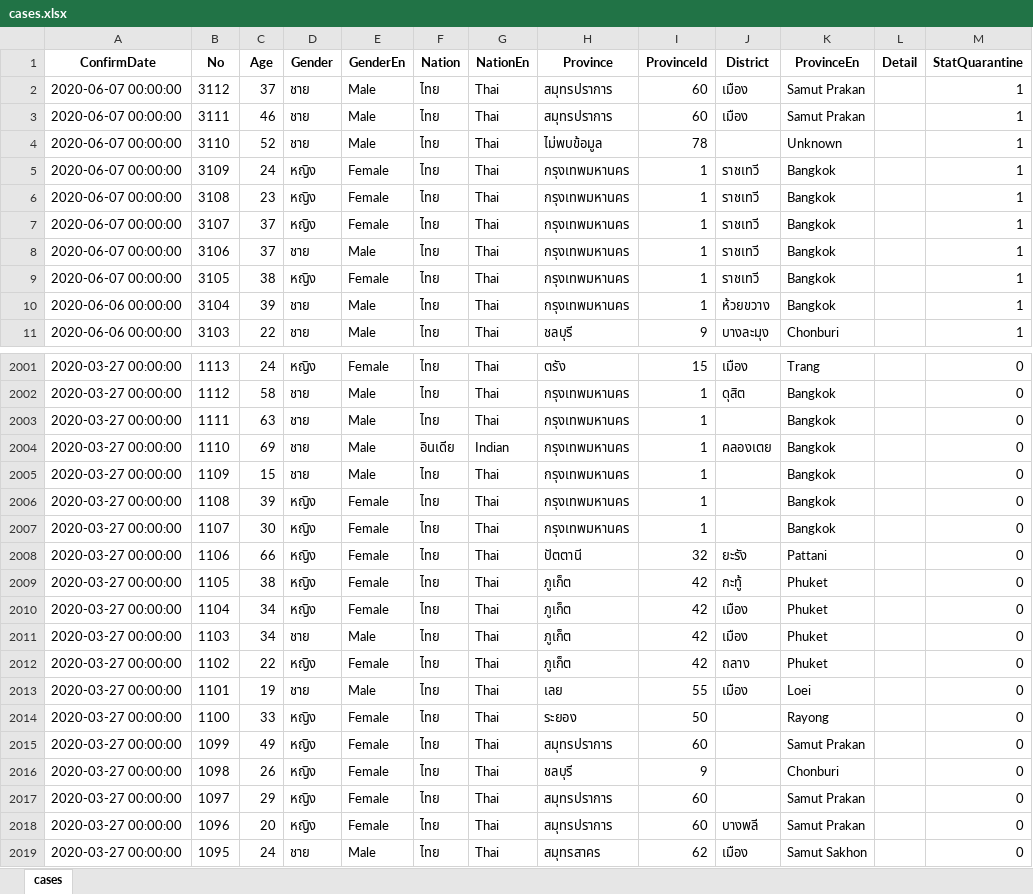
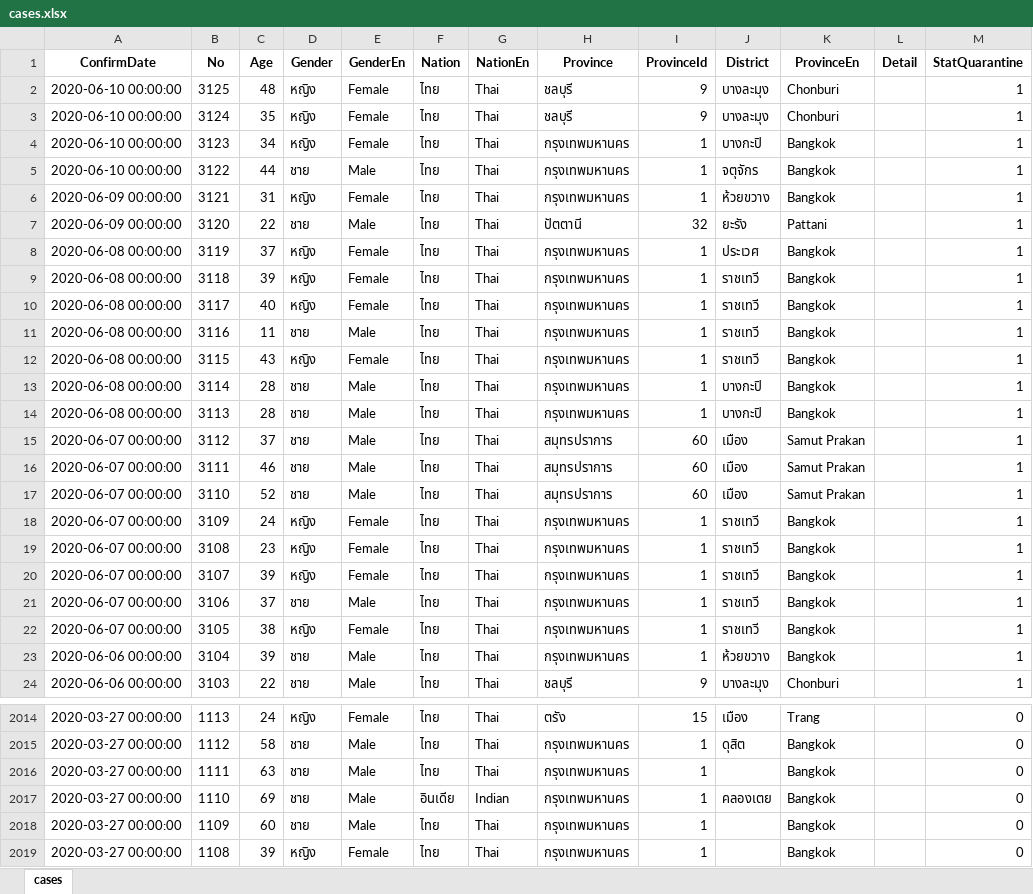
Before and after one commit to SapereAude859/Covid19TH-DailyData, an Excel workbook: dataset/xlsx/cases.xlsx, sheet cases, drawn as a sheet; only a part is shown, gaps mark what is left out; the shorter side is filled out with more unchanged rows; values as stored, in another font and other column widths than the file's, no borders; addresses are those after the commit; the diff names each change by its address in the sheet, - before the commit and + after, or states it on an @@ line.

```diff
--- a/dataset/xlsx/cases.xlsx (sheet cases)
+++ b/dataset/xlsx/cases.xlsx (sheet cases)
+row 2: 2020-06-10 00:00:00 | 3125 | 48 | หญิง | Female | ไทย | Thai | ชลบุรี | 9 | บางละมุง | Chonburi |  | 1
+row 3: 2020-06-10 00:00:00 | 3124 | 35 | หญิง | Female | ไทย | Thai | ชลบุรี | 9 | บางละมุง | Chonburi |  | 1
+row 4: 2020-06-10 00:00:00 | 3123 | 34 | หญิง | Female | ไทย | Thai | กรุงเทพมหานคร | 1 | บางกะปิ | Bangkok |  | 1
+row 5: 2020-06-10 00:00:00 | 3122 | 44 | ชาย | Male | ไทย | Thai | กรุงเทพมหานคร | 1 | จตุจักร | Bangkok |  | 1
+row 6: 2020-06-09 00:00:00 | 3121 | 31 | หญิง | Female | ไทย | Thai | กรุงเทพมหานคร | 1 | ห้วยขวาง | Bangkok |  | 1
+row 7: 2020-06-09 00:00:00 | 3120 | 22 | ชาย | Male | ไทย | Thai | ปัตตานี | 32 | ยะรัง | Pattani |  | 1
+row 8: 2020-06-08 00:00:00 | 3119 | 37 | หญิง | Female | ไทย | Thai | กรุงเทพมหานคร | 1 | ประเวศ | Bangkok |  | 1
+row 9: 2020-06-08 00:00:00 | 3118 | 39 | หญิง | Female | ไทย | Thai | กรุงเทพมหานคร | 1 | ราชเทวี | Bangkok |  | 1
+row 10: 2020-06-08 00:00:00 | 3117 | 40 | หญิง | Female | ไทย | Thai | กรุงเทพมหานคร | 1 | ราชเทวี | Bangkok |  | 1
+row 11: 2020-06-08 00:00:00 | 3116 | 11 | ชาย | Male | ไทย | Thai | กรุงเทพมหานคร | 1 | ราชเทวี | Bangkok |  | 1
+row 12: 2020-06-08 00:00:00 | 3115 | 43 | หญิง | Female | ไทย | Thai | กรุงเทพมหานคร | 1 | ราชเทวี | Bangkok |  | 1
+row 13: 2020-06-08 00:00:00 | 3114 | 28 | ชาย | Male | ไทย | Thai | กรุงเทพมหานคร | 1 | บางกะปิ | Bangkok |  | 1
+row 14: 2020-06-08 00:00:00 | 3113 | 28 | ชาย | Male | ไทย | Thai | กรุงเทพมหานคร | 1 | บางกะปิ | Bangkok |  | 1
-H17 (Province): ไม่พบข้อมูล
+H17 (Province): สมุทรปราการ
-I17 (ProvinceId): 78
+I17 (ProvinceId): 60
-J17 (District): (empty)
+J17 (District): เมือง
-K17 (ProvinceEn): Unknown
+K17 (ProvinceEn): Samut Prakan
-C20 (Age): 37
+C20 (Age): 39
-C2018 (Age): 15
+C2018 (Age): 60
```
Also changed, not shown: dataset/xlsx/area.xlsx, dataset/xlsx/covid-tracker.xlsx, 4 other files.
